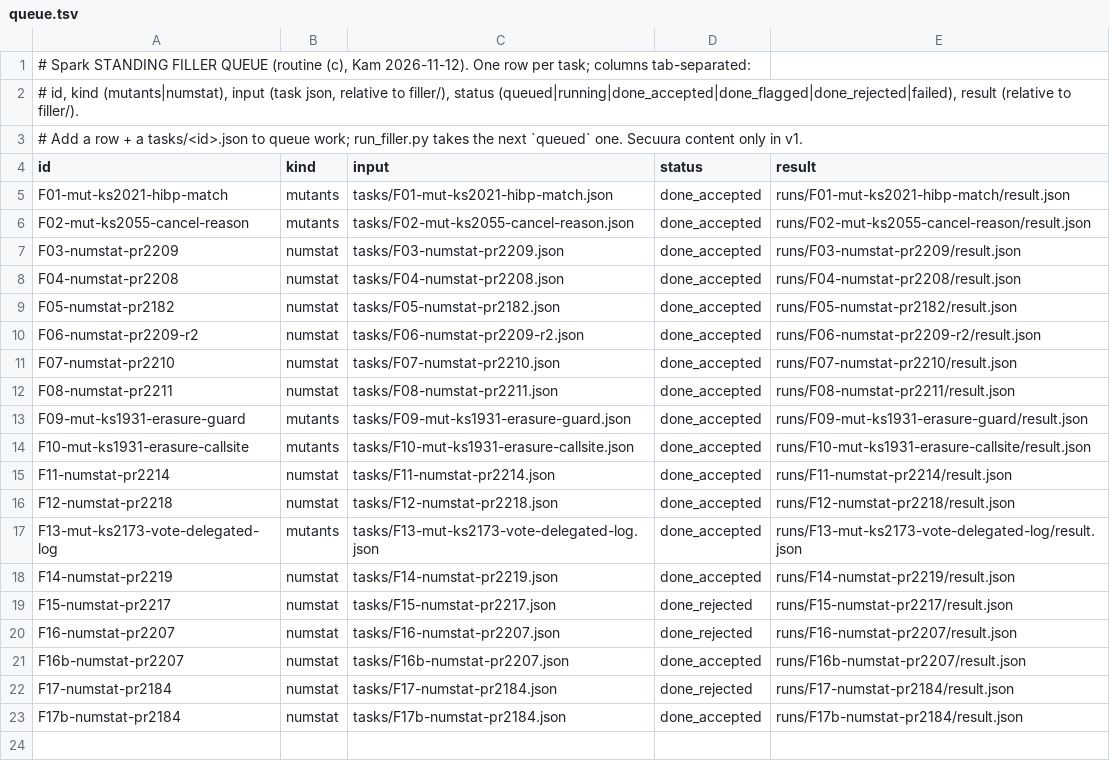
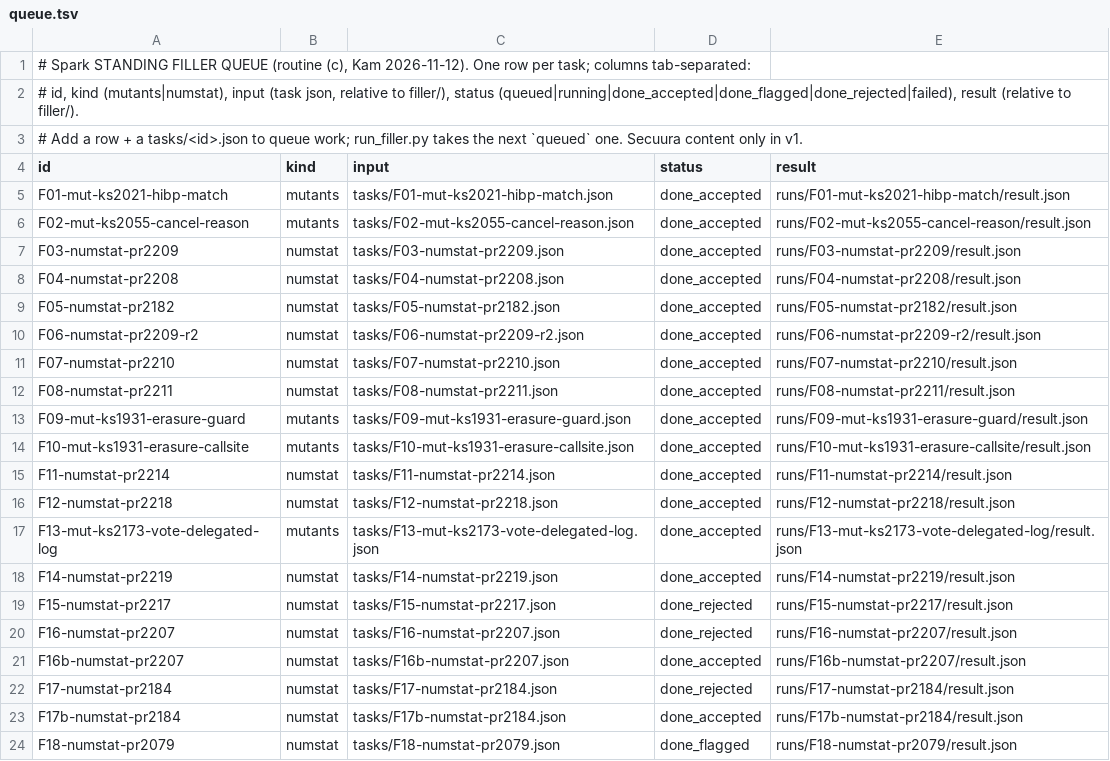
Before and after one commit to kamilkreiser/Wednesday, a TSV file: 2_Project_Files/local-model/filler/queue.tsv, drawn as a sheet; the diff names each change by its address in the sheet, - before the commit and + after, or states it on an @@ line.

```diff
--- a/2_Project_Files/local-model/filler/queue.tsv
+++ b/2_Project_Files/local-model/filler/queue.tsv
+row 24: F18-numstat-pr2079 | numstat | tasks/F18-numstat-pr2079.json | done_flagged | runs/F18-numstat-pr2079/result.json
```
Also changed, not shown: 2_Project_Files/local-model/filler/runs.tsv, 6 other files.
